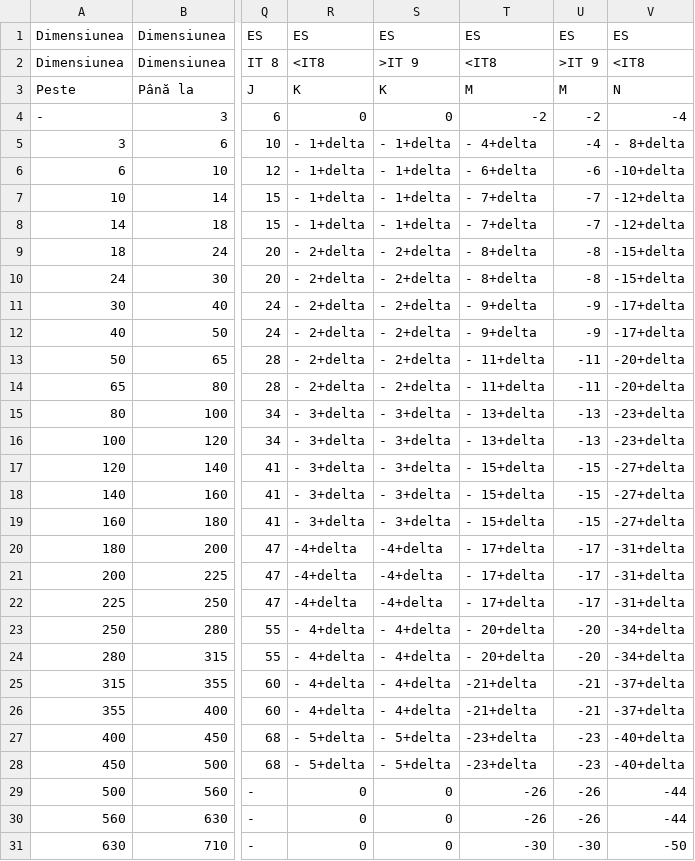
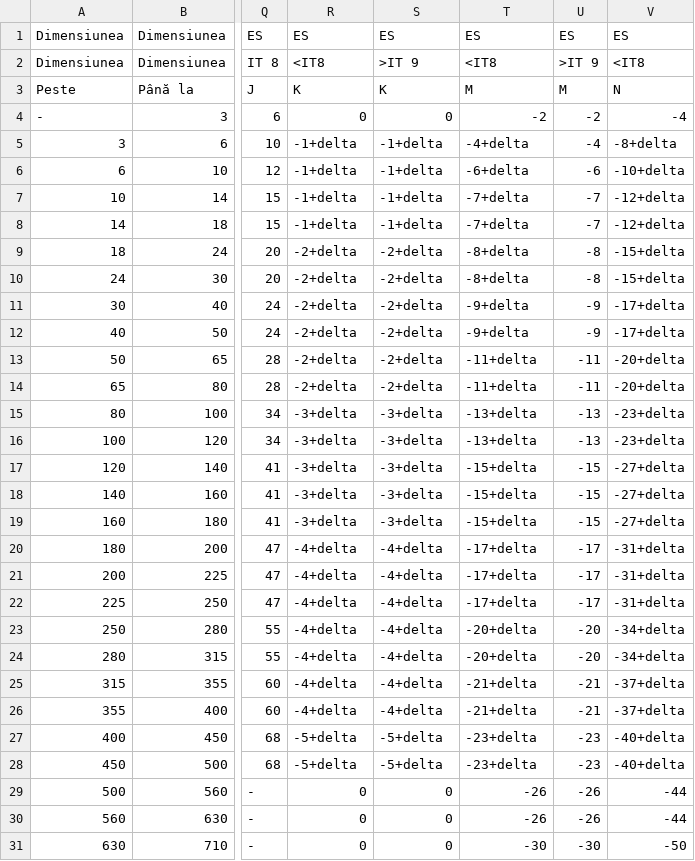
Before and after one commit to Trandaf03/Calculator-Tolerante, a CSV file: bin/Debug/net8.0-windows/tabel311.csv, drawn as a sheet; only a part is shown, gaps mark what is left out; the diff names each change by its address in the sheet, - before the commit and + after, or states it on an @@ line.

Commit message:
tabel311 terminat

```diff
--- a/bin/Debug/net8.0-windows/tabel311.csv
+++ b/bin/Debug/net8.0-windows/tabel311.csv
-R5:R8: - 1+delta
+R5:R8: -1+delta
-S5:S8: - 1+delta
+S5:S8: -1+delta
-T5: - 4+delta
+T5: -4+delta
-V5: - 8+delta
+V5: -8+delta
-T6: - 6+delta
+T6: -6+delta
-T7:T8: - 7+delta
+T7:T8: -7+delta
-R9:R14: - 2+delta
+R9:R14: -2+delta
-S9:S14: - 2+delta
+S9:S14: -2+delta
-T9:T10: - 8+delta
+T9:T10: -8+delta
-T11:T12: - 9+delta
+T11:T12: -9+delta
-T13:T14: - 11+delta
+T13:T14: -11+delta
-R15:R19: - 3+delta
+R15:R19: -3+delta
-S15:S19: - 3+delta
+S15:S19: -3+delta
-T15:T16: - 13+delta
+T15:T16: -13+delta
-T17:T19: - 15+delta
+T17:T19: -15+delta
-T20:T22: - 17+delta
+T20:T22: -17+delta
-R23:R26: - 4+delta
+R23:R26: -4+delta
-S23:S26: - 4+delta
+S23:S26: -4+delta
-T23:T24: - 20+delta
+T23:T24: -20+delta
-R27:R28: - 5+delta
+R27:R28: -5+delta
-S27:S28: - 5+delta
+S27:S28: -5+delta
```
Also changed, not shown: tabel311.csv, 14 other files.
